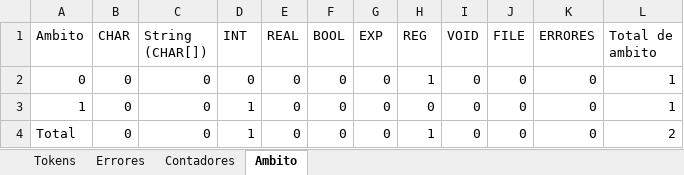
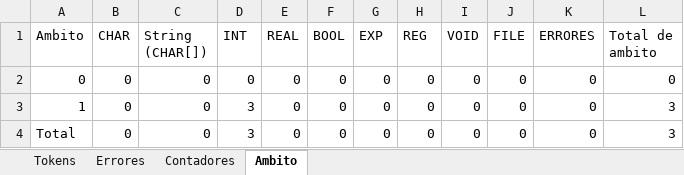
Before and after one commit to Chriss9720/Compilador, an Excel workbook: build/classes/Excel/18130159.xlsx, sheet Ambito, drawn as a sheet; values as stored, in another font and other column widths than the file's, no borders; the diff names each change by its address in the sheet, - before the commit and + after, or states it on an @@ line.

Commit message:
ambito

```diff
--- a/build/classes/Excel/18130159.xlsx (sheet Ambito)
+++ b/build/classes/Excel/18130159.xlsx (sheet Ambito)
-H2 (REG): 1
+H2 (REG): 0
-L2 (Total de ambito): 1
+L2 (Total de ambito): 0
-D3:D4 (INT): 1
+D3:D4 (INT): 3
-L3 (Total de ambito): 1
+L3 (Total de ambito): 3
-H4 (REG): 1
+H4 (REG): 0
-L4 (Total de ambito): 2
+L4 (Total de ambito): 3
```
Also changed, not shown: sheet Tokens, sheet Contadores, src/Excel/18130159.xlsx, 10 other files.
